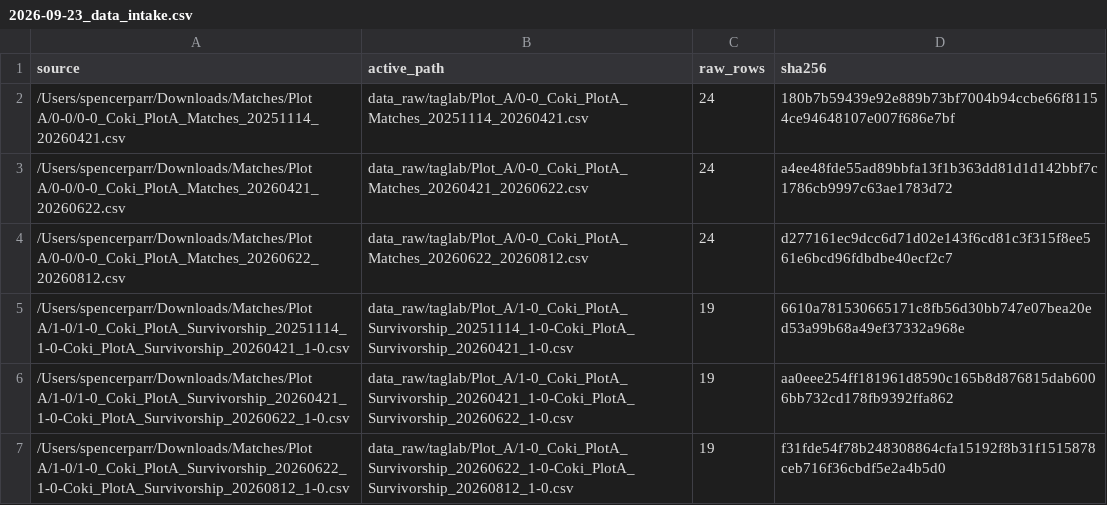
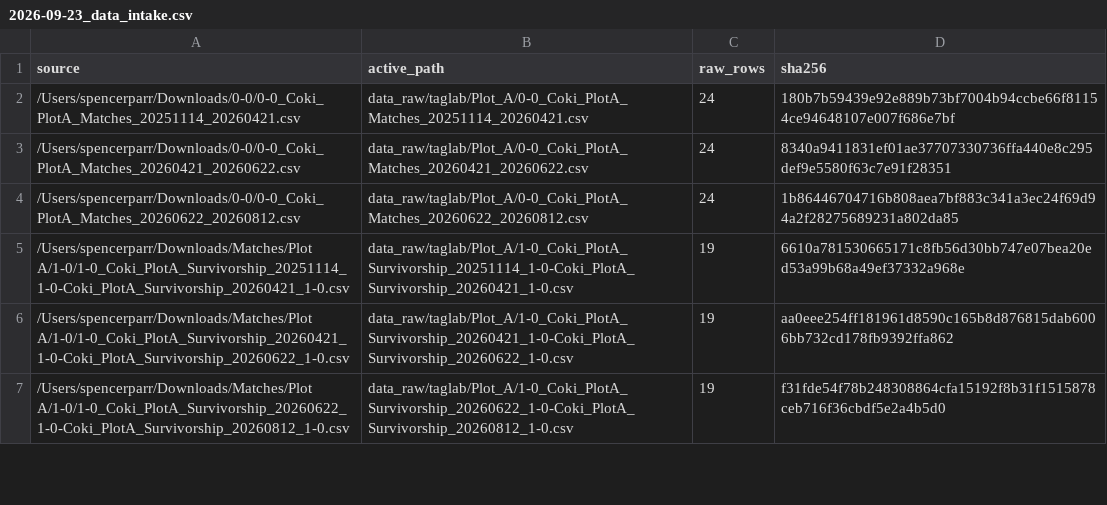
Before and after one commit to CWORI/DPNR_Survivorship, a CSV file: logs/2026-09-23_data_intake.csv, drawn as a sheet; only a part is shown.

```diff
--- a/logs/2026-09-23_data_intake.csv
+++ b/logs/2026-09-23_data_intake.csv
@@ -1,5 +1,5 @@
 source,active_path,raw_rows,sha256
-/Users/spencerparr/Downloads/Matches/Plot A/0-0/0-0_Coki_PlotA_Matches_20251114_20260421.csv,data_raw/taglab/Plot_A/0-0_Coki_PlotA_Matches_20251114_20260421.csv,24,180b7b59439e92e889b73bf7004b94ccbe66f81154ce94648107e007f686e7bf
-/Users/spencerparr/Downloads/Matches/Plot A/0-0/0-0_Coki_PlotA_Matches_20260421_20260622.csv,data_raw/taglab/Plot_A/0-0_Coki_PlotA_Matches_20260421_20260622.csv,24,a4ee48fde55ad89bbfa13f1b363dd81d1d142bbf7c1786cb9997c63ae1783d72
-/Users/spencerparr/Downloads/Matches/Plot A/0-0/0-0_Coki_PlotA_Matches_20260622_20260812.csv,data_raw/taglab/Plot_A/0-0_Coki_PlotA_Matches_20260622_20260812.csv,24,d277161ec9dcc6d71d02e143f6cd81c3f315f8ee561e6bcd96fdbdbe40ecf2c7
+/Users/spencerparr/Downloads/0-0/0-0_Coki_PlotA_Matches_20251114_20260421.csv,data_raw/taglab/Plot_A/0-0_Coki_PlotA_Matches_20251114_20260421.csv,24,180b7b59439e92e889b73bf7004b94ccbe66f81154ce94648107e007f686e7bf
+/Users/spencerparr/Downloads/0-0/0-0_Coki_PlotA_Matches_20260421_20260622.csv,data_raw/taglab/Plot_A/0-0_Coki_PlotA_Matches_20260421_20260622.csv,24,8340a9411831ef01ae37707330736ffa440e8c295def9e5580f63c7e91f28351
+/Users/spencerparr/Downloads/0-0/0-0_Coki_PlotA_Matches_20260622_20260812.csv,data_raw/taglab/Plot_A/0-0_Coki_PlotA_Matches_20260622_20260812.csv,24,1b86446704716b808aea7bf883c341a3ec24f69d94a2f28275689231a802da85
 /Users/spencerparr/Downloads/Matches/Plot A/1-0/1-0_Coki_PlotA_Survivorship_20251114_1-0-Coki_PlotA_Survivorship_20260421_1-0.csv,data_raw/taglab/Plot_A/1-0_Coki_PlotA_Survivorship_20251114_1-0-Coki_PlotA_Survivorship_20260421_1-0.csv,19,6610a781530665171c8fb56d30bb747e07bea20ed53a99b68a49ef37332a968e
```
Also changed, not shown: data_raw/taglab/Plot_A/0-0_Coki_PlotA_Matches_20260421_20260622.csv, outputs/Tables/outplant_cumulative_survival_summary.csv, 41 other files.
